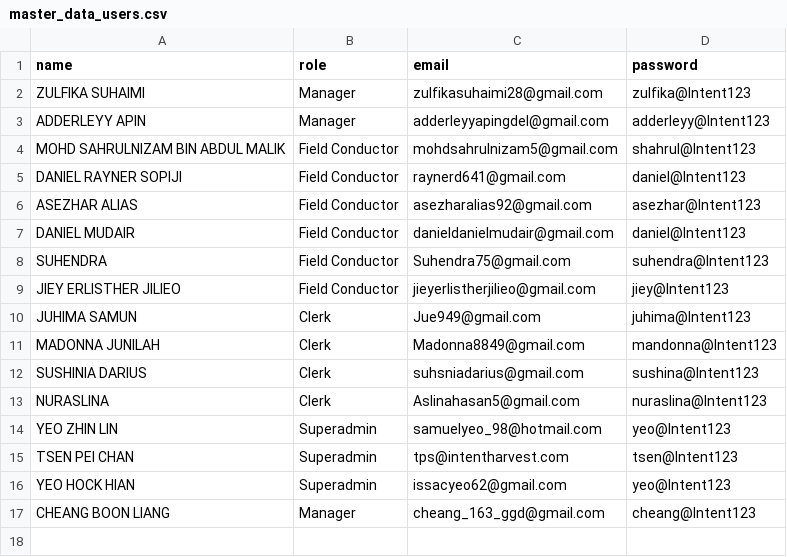
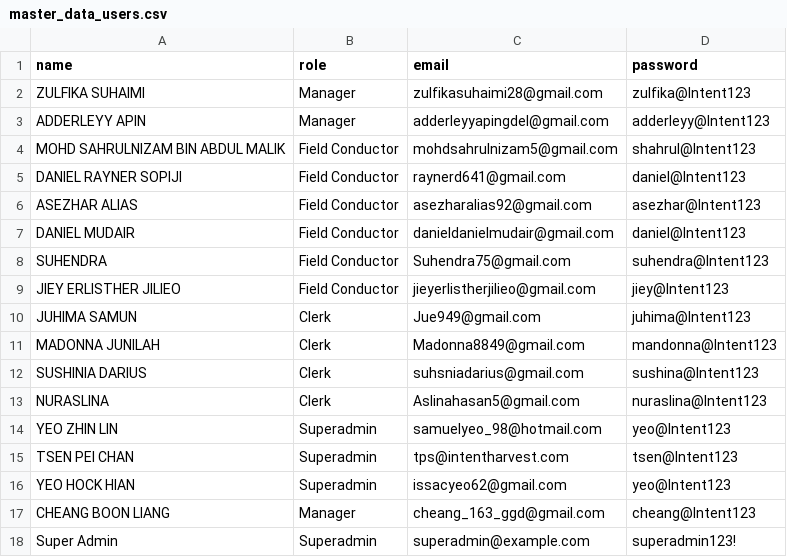
Before and after one commit to arya020595/st_intent_harvest, a CSV file: db/master_data/master_data_users.csv, drawn as a sheet; the diff names each change by its address in the sheet, - before the commit and + after, or states it on an @@ line.

```diff
--- a/db/master_data/master_data_users.csv
+++ b/db/master_data/master_data_users.csv
+row 18: Super Admin | Superadmin | superadmin@example.com | superadmin123!
```
Also changed, not shown: db/master_data/master_data_workers.csv, 9 other files.
